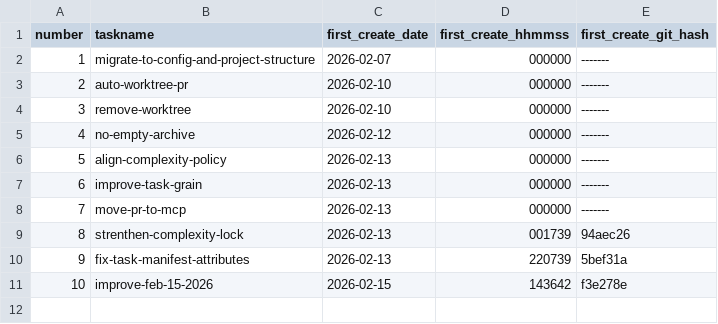
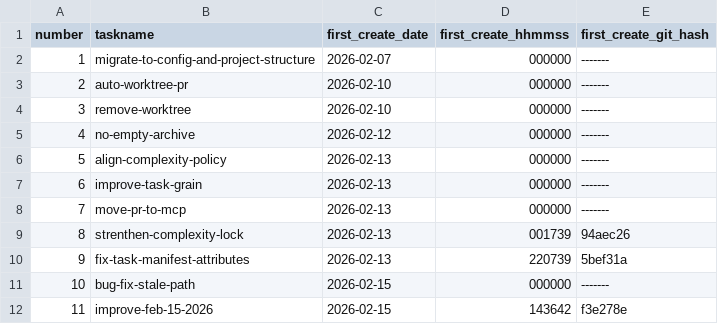
Before and after one commit to ericpassmore/prompts, a CSV file: goals/task-manifest.csv, drawn as a sheet; addresses are those after the commit; the diff names each change by its address in the sheet, - before the commit and + after, or states it on an @@ line.

Commit message:
Fix stale codex scripts path fast-path validation

```diff
--- a/goals/task-manifest.csv
+++ b/goals/task-manifest.csv
+row 11: 10 | bug-fix-stale-path | 2026-02-15 | 000000 | -------
@@ column A (number) renumbered from row 12 down @@
```
Also changed, not shown: 26 other files.
